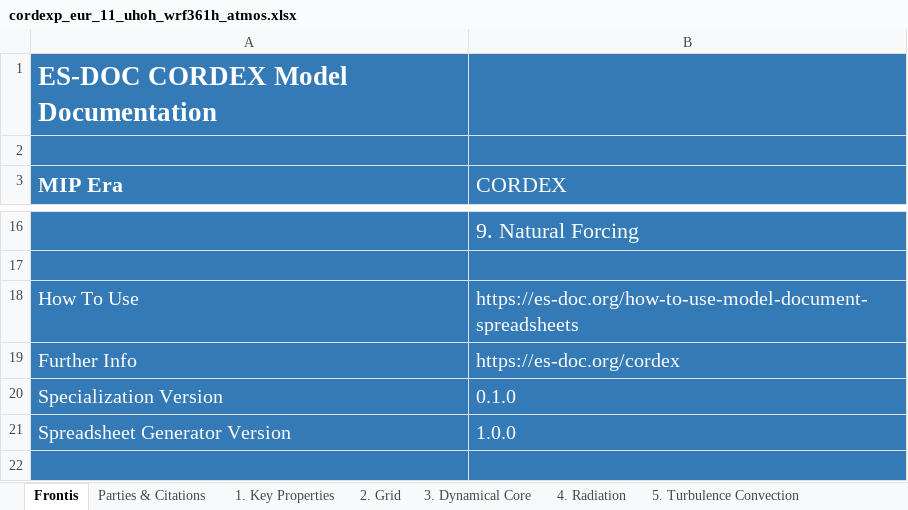
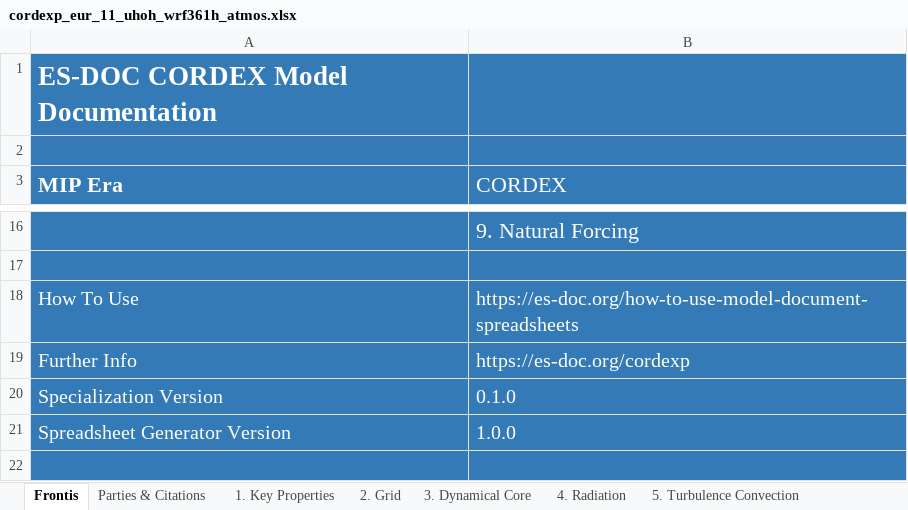
Before and after one commit to ES-DOC-INSTITUTIONAL/uhoh, an Excel workbook: cordexp/models/uhoh-wrf361h/cordexp_eur_11_uhoh_wrf361h_atmos.xlsx, sheet Frontis, drawn as a sheet; only a part is shown, gaps mark what is left out; values as stored, in another font and other column widths than the file's, no borders; the diff names each change by its address in the sheet, - before the commit and + after, or states it on an @@ line.

Commit message:
1. New spreadsheets for aerosol and land.

```diff
--- a/cordexp/models/uhoh-wrf361h/cordexp_eur_11_uhoh_wrf361h_atmos.xlsx (sheet Frontis)
+++ b/cordexp/models/uhoh-wrf361h/cordexp_eur_11_uhoh_wrf361h_atmos.xlsx (sheet Frontis)
-B19 (CORDEX): https://es-doc.org/cordex
+B19 (CORDEX): https://es-doc.org/cordexp
```
Also changed, not shown: cordexp/models/uhoh-wrf361h/cordexp_eur_11_uhoh_wrf361h_toplevel.xlsx, 2 other files.
